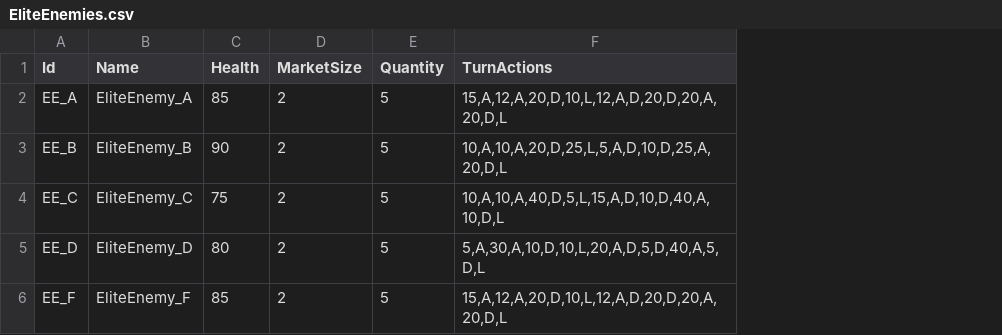
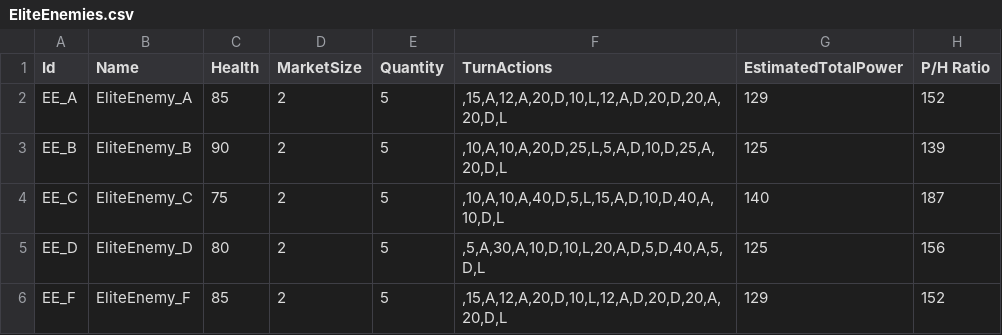
Before and after one commit to creepyLANguy/MechsAndMagesPrototype, a CSV file: EliteEnemies.csv, drawn as a sheet; the diff names each change by its address in the sheet, - before the commit and + after, or states it on an @@ line.

Commit message:
Safety commit - boss p/h ratios are whack.

```diff
--- a/EliteEnemies.csv
+++ b/EliteEnemies.csv
+column G (EstimatedTotalPower), rows 2-6: 129 | 125 | 140 | 125 | 129
+column H (P/H Ratio), rows 2-6: 152 | 139 | 187 | 156 | 152
-F2 (TurnActions): 15,A,12,A,20,D,10,L,12,A,D,20,D,20,A,20,D,L
+F2 (TurnActions): ,15,A,12,A,20,D,10,L,12,A,D,20,D,20,A,20,D,L
-F3 (TurnActions): 10,A,10,A,20,D,25,L,5,A,D,10,D,25,A,20,D,L
+F3 (TurnActions): ,10,A,10,A,20,D,25,L,5,A,D,10,D,25,A,20,D,L
-F4 (TurnActions): 10,A,10,A,40,D,5,L,15,A,D,10,D,40,A,10,D,L
+F4 (TurnActions): ,10,A,10,A,40,D,5,L,15,A,D,10,D,40,A,10,D,L
-F5 (TurnActions): 5,A,30,A,10,D,10,L,20,A,D,5,D,40,A,5,D,L
+F5 (TurnActions): ,5,A,30,A,10,D,10,L,20,A,D,5,D,40,A,5,D,L
-F6 (TurnActions): 15,A,12,A,20,D,10,L,12,A,D,20,D,20,A,20,D,L
+F6 (TurnActions): ,15,A,12,A,20,D,10,L,12,A,D,20,D,20,A,20,D,L
```
Also changed, not shown: Bosses.csv, NormalEnemies.csv, 1 other file.
